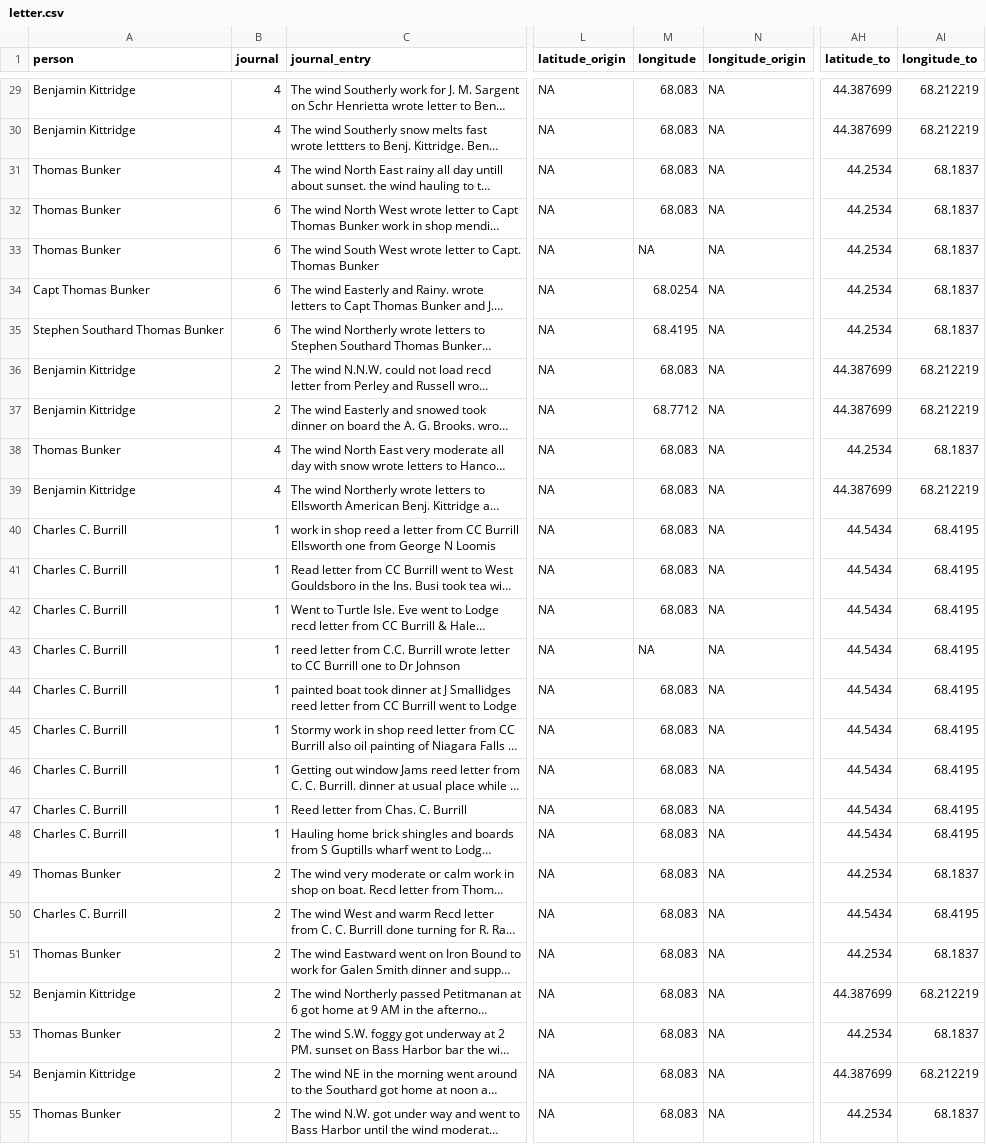
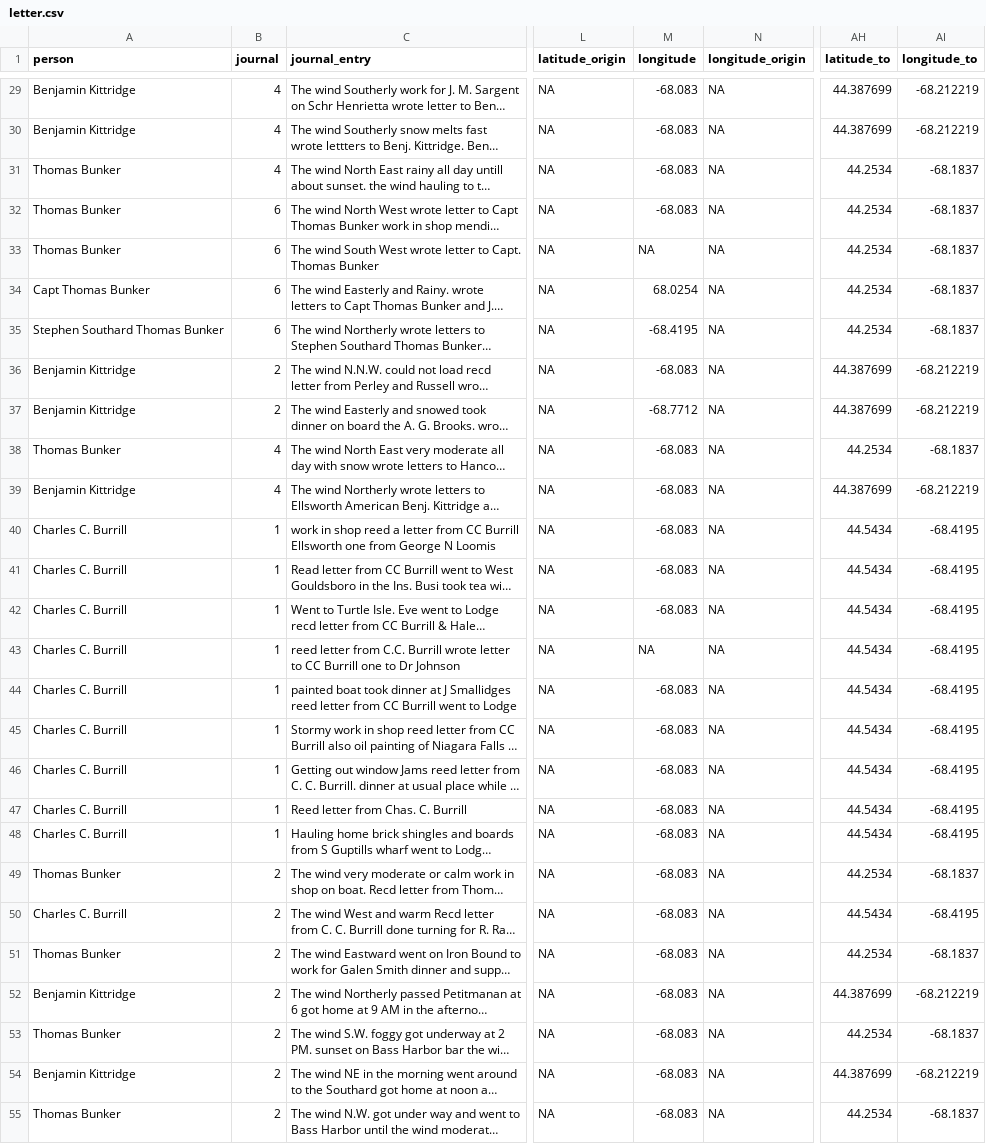
Before and after one commit to LaurieLBaker/Freeland-Bunker-Project, a CSV file: letter.csv, drawn as a sheet; only a part is shown, gaps mark what is left out; long unchanged cells end in …; the diff covers the shown part only; the diff names each change by its address in the sheet, - before the commit and + after, or states it on an @@ line.

Commit message:
Fix longitude.

```diff
--- a/letter.csv
+++ b/letter.csv
-M29:M32 (longitude): 68.083
+M29:M32 (longitude): -68.083
-AI29:AI30 (longitude_to): 68.212219
+AI29:AI30 (longitude_to): -68.212219
-AI31:AI35 (longitude_to): 68.1837
+AI31:AI35 (longitude_to): -68.1837
-M35 (longitude): 68.4195
+M35 (longitude): -68.4195
-M36 (longitude): 68.083
+M36 (longitude): -68.083
-AI36:AI37 (longitude_to): 68.212219
+AI36:AI37 (longitude_to): -68.212219
-M37 (longitude): 68.7712
+M37 (longitude): -68.7712
-M38:M42 (longitude): 68.083
+M38:M42 (longitude): -68.083
-AI38 (longitude_to): 68.1837
+AI38 (longitude_to): -68.1837
-AI39 (longitude_to): 68.212219
+AI39 (longitude_to): -68.212219
-AI40:AI48 (longitude_to): 68.4195
+AI40:AI48 (longitude_to): -68.4195
-M44:M55 (longitude): 68.083
+M44:M55 (longitude): -68.083
-AI49 (longitude_to): 68.1837
+AI49 (longitude_to): -68.1837
-AI50 (longitude_to): 68.4195
+AI50 (longitude_to): -68.4195
-AI51 (longitude_to): 68.1837
+AI51 (longitude_to): -68.1837
-AI52 (longitude_to): 68.212219
+AI52 (longitude_to): -68.212219
-AI53 (longitude_to): 68.1837
+AI53 (longitude_to): -68.1837
-AI54 (longitude_to): 68.212219
+AI54 (longitude_to): -68.212219
-AI55 (longitude_to): 68.1837
+AI55 (longitude_to): -68.1837
```
Also changed, not shown: 95 edited cells elsewhere in this file, 1 other file.
